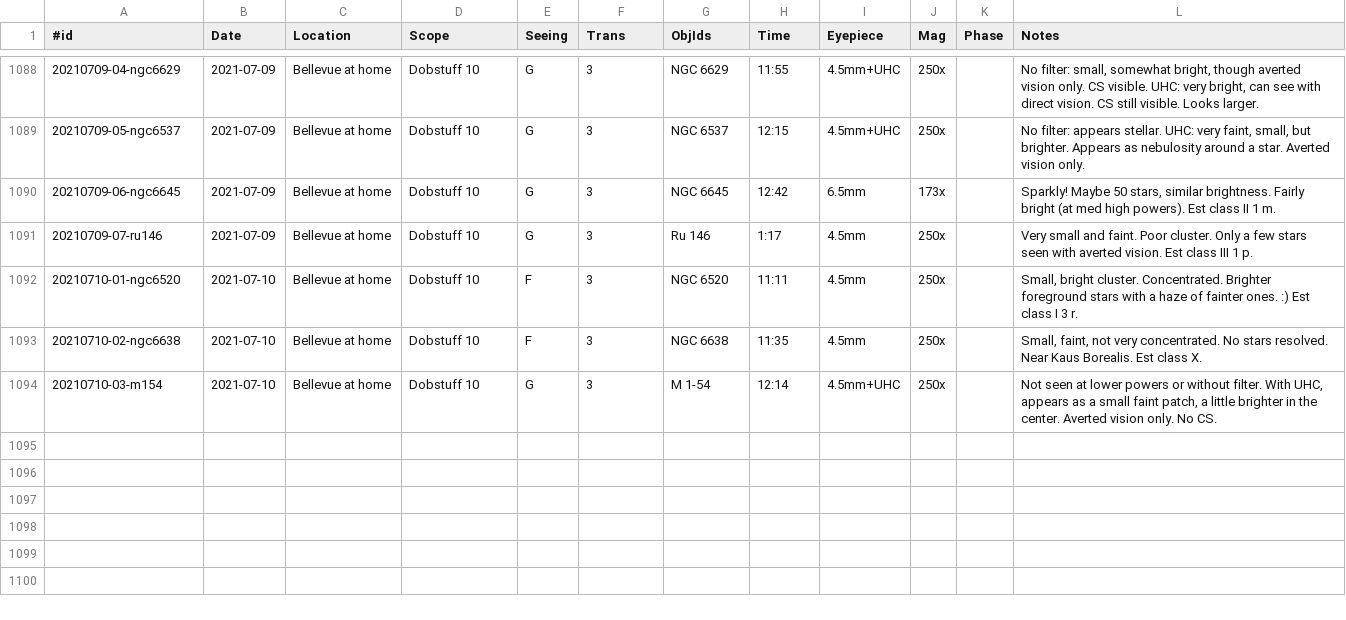
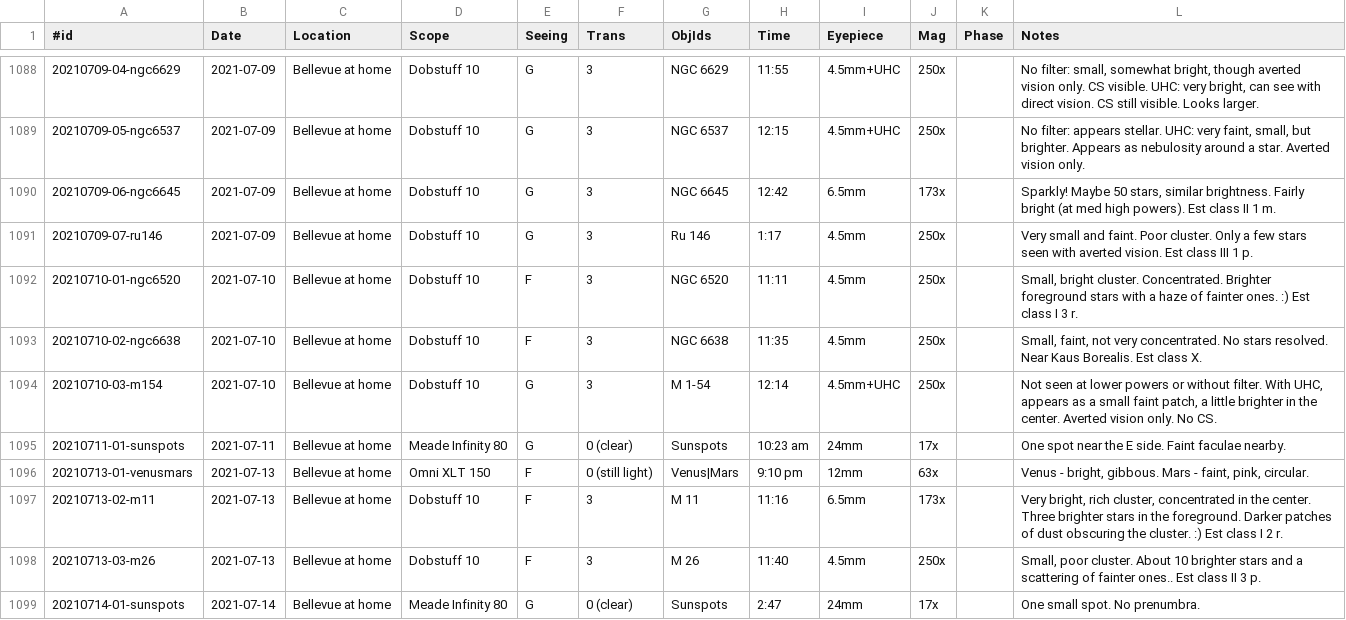
Before and after one commit to jonathanacross/astrodb, a TSV file: data/observations.tsv, drawn as a sheet; only a part is shown, gaps mark what is left out.

Commit message:
adding observations through 2021-07-14

```diff
--- a/data/observations.tsv
+++ b/data/observations.tsv
@@ -1094 +1094,6 @@
 20210710-03-m154	2021-07-10	Bellevue at home	Dobstuff 10	G	3	M 1-54	12:14	4.5mm+UHC	250x		Not seen at lower powers or without filter. With UHC, appears as a small faint patch, a little brighter in the center. Averted vision only. No CS.
+20210711-01-sunspots	2021-07-11	Bellevue at home	Meade Infinity 80	G	0 (clear)	Sunspots	10:23 am	24mm	17x		One spot near the E side. Faint faculae nearby.
+20210713-01-venusmars	2021-07-13	Bellevue at home	Omni XLT 150	F	0 (still light)	Venus|Mars	9:10 pm	12mm	63x		Venus - bright, gibbous. Mars - faint, pink, circular.
+20210713-02-m11	2021-07-13	Bellevue at home	Dobstuff 10	F	3	M 11	11:16	6.5mm	173x		Very bright, rich cluster, concentrated in the center. Three brighter stars in the foreground. Darker patches of dust obscuring the cluster. :) Est class I 2 r.
+20210713-03-m26	2021-07-13	Bellevue at home	Dobstuff 10	F	3	M 26	11:40	4.5mm	250x		Small, poor cluster. About 10 brighter stars and a scattering of fainter ones.. Est class II 3 p.
+20210714-01-sunspots	2021-07-14	Bellevue at home	Meade Infinity 80	G	0 (clear)	Sunspots	2:47	24mm	17x		One small spot. No prenumbra.
```
Also changed, not shown: data/programs.tsv.
